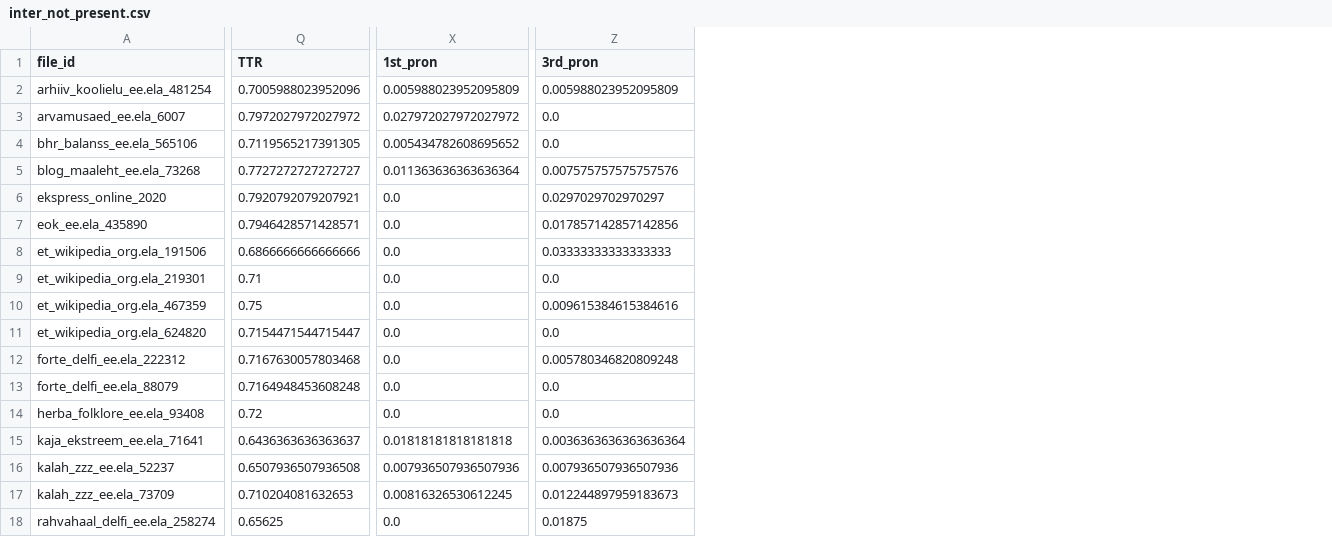
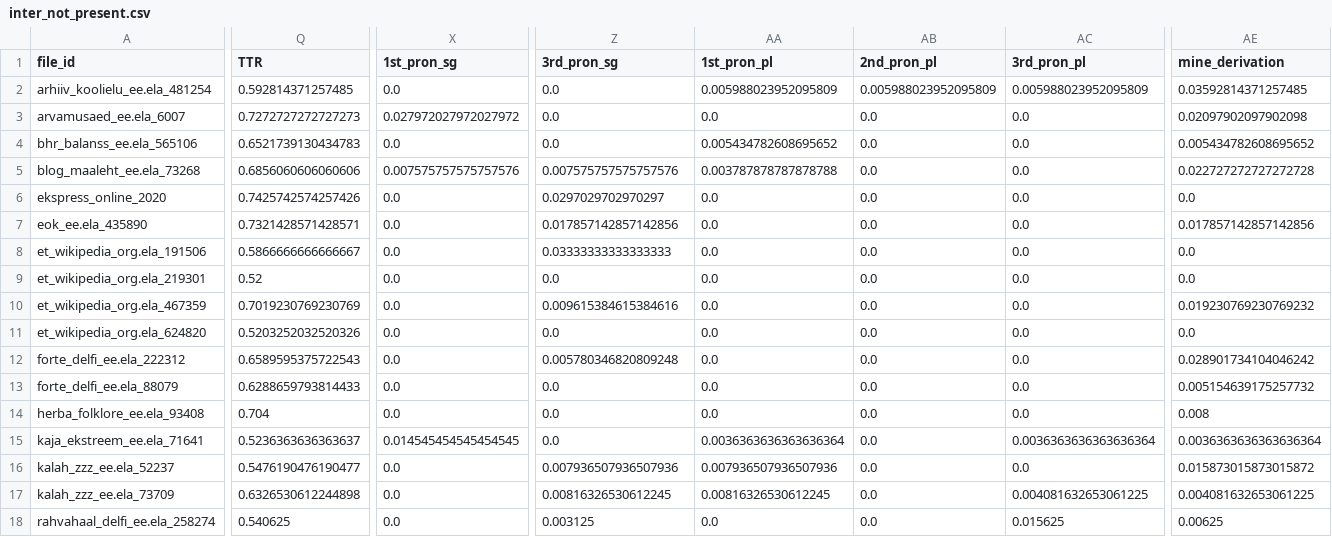
Before and after one commit to kristiinavaik/limesurvey_data, a CSV file: eesti_analyys/dimensioonide_grupid/inter/inter_not_present.csv, drawn as a sheet; only a part is shown, gaps mark what is left out; the diff covers the shown part only; the diff names each change by its address in the sheet, - before the commit and + after, or states it on an @@ line.

```diff
--- a/eesti_analyys/dimensioonide_grupid/inter/inter_not_present.csv
+++ b/eesti_analyys/dimensioonide_grupid/inter/inter_not_present.csv
+column AA (1st_pron_pl), rows 2-18: 0.005988023952095809 | 0.0 | 0.005434782608695652 | 0.003787878787878788 | 0.0 | 0.0 | 0.0 | 0.0 | 0.0 | 0.0 | 0.0 | 0.0 | 0.0 | 0.0036363636363636364 | 0.007936507936507936 | 0.00816326530612245 | 0.0
+column AB (2nd_pron_pl), rows 2-18: 0.005988023952095809 | 0.0 | 0.0 | 0.0 | 0.0 | 0.0 | 0.0 | 0.0 | 0.0 | 0.0 | 0.0 | 0.0 | 0.0 | 0.0 | 0.0 | 0.0 | 0.0
+column AC (3rd_pron_pl), rows 2-18: 0.005988023952095809 | 0.0 | 0.0 | 0.0 | 0.0 | 0.0 | 0.0 | 0.0 | 0.0 | 0.0 | 0.0 | 0.0 | 0.0 | 0.0036363636363636364 | 0.0 | 0.004081632653061225 | 0.015625
+column AE (mine_derivation), rows 2-18: 0.03592814371257485 | 0.02097902097902098 | 0.005434782608695652 | 0.022727272727272728 | 0.0 | 0.017857142857142856 | 0.0 | 0.0 | 0.019230769230769232 | 0.0 | 0.028901734104046242 | 0.005154639175257732 | 0.008 | 0.0036363636363636364 | 0.015873015873015872 | 0.004081632653061225 | 0.00625
-X1: 1st_pron
+X1: 1st_pron_sg
-Z1: 3rd_pron
+Z1: 3rd_pron_sg
-Q2 (TTR): 0.7005988023952096
+Q2 (TTR): 0.592814371257485
-X2 (1st_pron_sg): 0.005988023952095809
+X2 (1st_pron_sg): 0.0
-Z2 (3rd_pron_sg): 0.005988023952095809
+Z2 (3rd_pron_sg): 0.0
-Q3 (TTR): 0.7972027972027972
+Q3 (TTR): 0.7272727272727273
-Q4 (TTR): 0.7119565217391305
+Q4 (TTR): 0.6521739130434783
-X4 (1st_pron_sg): 0.005434782608695652
+X4 (1st_pron_sg): 0.0
-Q5 (TTR): 0.7727272727272727
+Q5 (TTR): 0.6856060606060606
-X5 (1st_pron_sg): 0.011363636363636364
+X5 (1st_pron_sg): 0.007575757575757576
-Q6 (TTR): 0.7920792079207921
+Q6 (TTR): 0.7425742574257426
-Q7 (TTR): 0.7946428571428571
+Q7 (TTR): 0.7321428571428571
-Q8 (TTR): 0.6866666666666666
+Q8 (TTR): 0.5866666666666667
-Q9 (TTR): 0.71
+Q9 (TTR): 0.52
-Q10 (TTR): 0.75
+Q10 (TTR): 0.7019230769230769
-Q11 (TTR): 0.7154471544715447
+Q11 (TTR): 0.5203252032520326
-Q12 (TTR): 0.7167630057803468
+Q12 (TTR): 0.6589595375722543
-Q13 (TTR): 0.7164948453608248
+Q13 (TTR): 0.6288659793814433
-Q14 (TTR): 0.72
+Q14 (TTR): 0.704
-Q15 (TTR): 0.6436363636363637
+Q15 (TTR): 0.5236363636363637
-X15 (1st_pron_sg): 0.01818181818181818
+X15 (1st_pron_sg): 0.014545454545454545
-Z15 (3rd_pron_sg): 0.0036363636363636364
+Z15 (3rd_pron_sg): 0.0
-Q16 (TTR): 0.6507936507936508
+Q16 (TTR): 0.5476190476190477
-X16 (1st_pron_sg): 0.007936507936507936
+X16 (1st_pron_sg): 0.0
-Q17 (TTR): 0.710204081632653
+Q17 (TTR): 0.6326530612244898
-X17 (1st_pron_sg): 0.00816326530612245
+X17 (1st_pron_sg): 0.0
-Z17 (3rd_pron_sg): 0.012244897959183673
+Z17 (3rd_pron_sg): 0.00816326530612245
-Q18 (TTR): 0.65625
+Q18 (TTR): 0.540625
-Z18 (3rd_pron_sg): 0.01875
+Z18 (3rd_pron_sg): 0.003125
```
Also changed, not shown: 77 edited cells elsewhere in this file, eesti_analyys/dimensioonide_grupid/abs/abs_not_present.csv, eesti_analyys/dimensioonide_grupid/form/form_not_present.csv, 36 other files.
